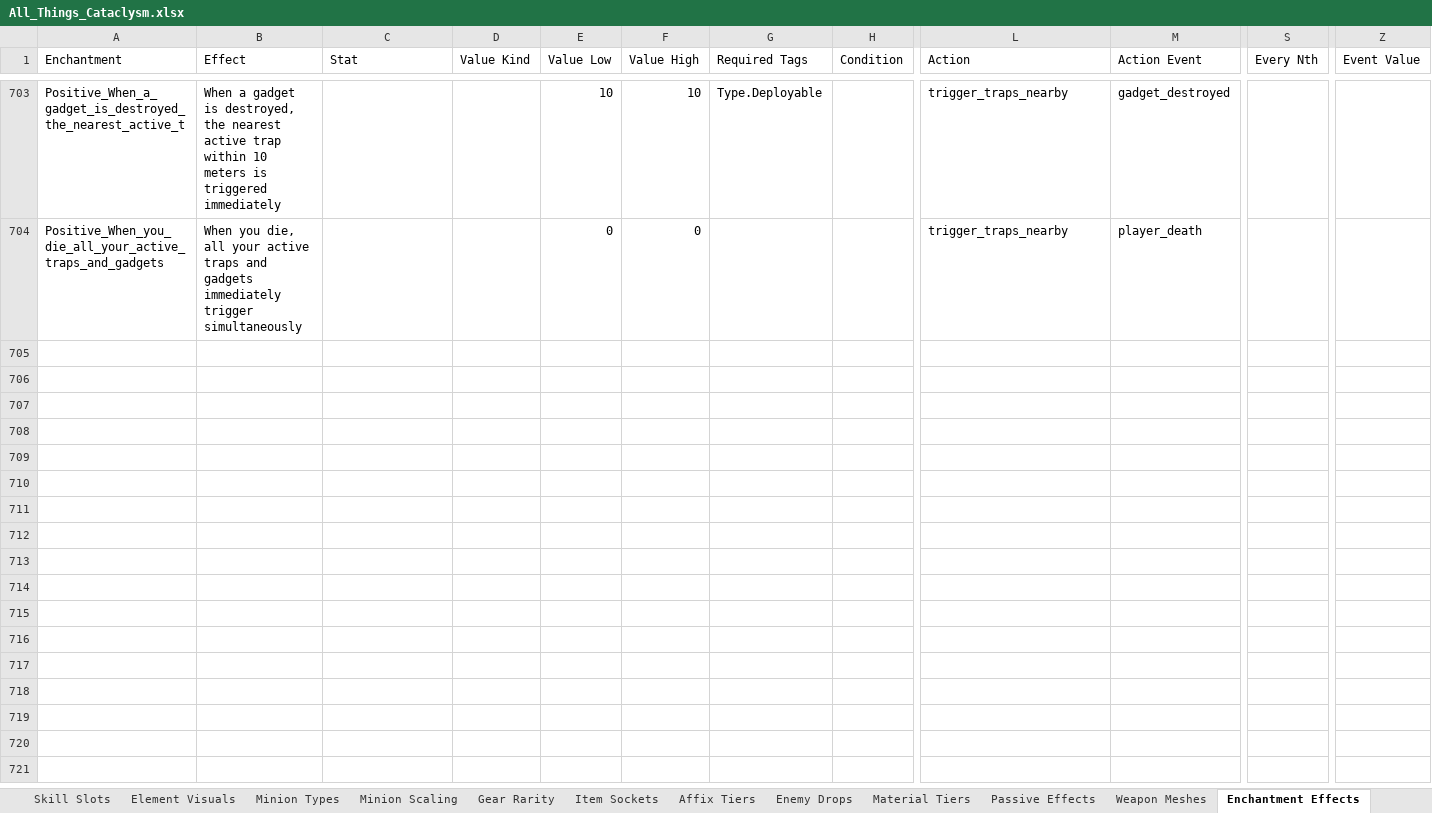
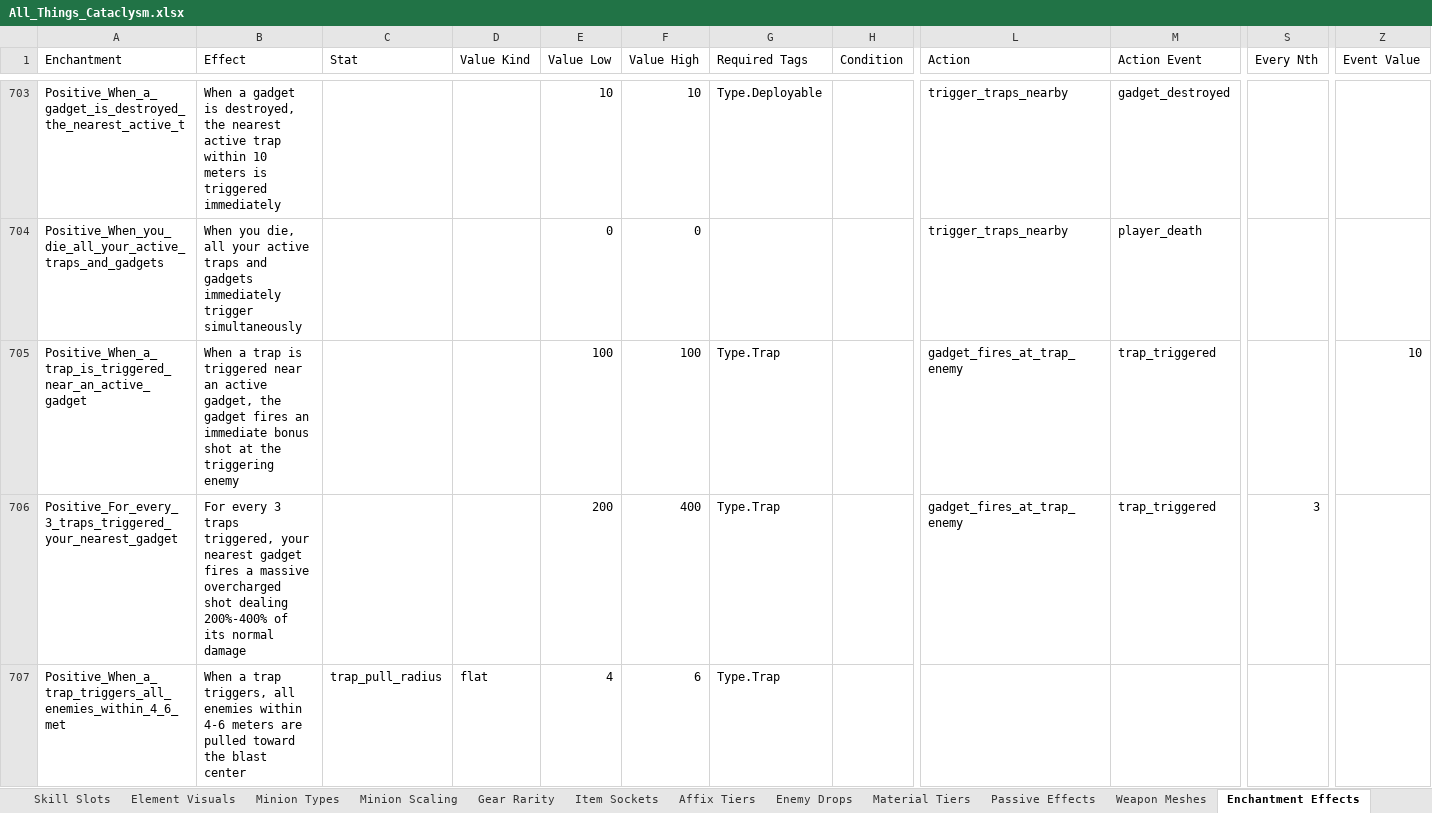
Before and after one commit to sdubois777/Cataclysm, an Excel workbook: docs/All_Things_Cataclysm.xlsx, sheet Enchantment Effects, drawn as a sheet; only a part is shown, gaps mark what is left out; values as stored, in another font and other column widths than the file's, no borders; rows hold the shown columns only; the diff names each change by its address in the sheet, - before the commit and + after, or states it on an @@ line.

```diff
--- a/docs/All_Things_Cataclysm.xlsx (sheet Enchantment Effects)
+++ b/docs/All_Things_Cataclysm.xlsx (sheet Enchantment Effects)
+row 705: Positive_When_a_trap_is_triggered_near_an_active_gadget | When a trap is triggered near an active gadget, the gadget fires an immediate bonus shot at the triggering enemy |  |  | 100 | 100 | Type.Trap |  | gadget_fires_at_trap_enemy | trap_triggered |  | 10
+row 706: Positive_For_every_3_traps_triggered_your_nearest_gadget | For every 3 traps triggered, your nearest gadget fires a massive overcharged shot dealing 200%-400% of its normal damage |  |  | 200 | 400 | Type.Trap |  | gadget_fires_at_trap_enemy | trap_triggered | 3
+row 707: Positive_When_a_trap_triggers_all_enemies_within_4_6_met | When a trap triggers, all enemies within 4-6 meters are pulled toward the blast center | trap_pull_radius | flat | 4 | 6 | Type.Trap
```
Also changed, not shown: 6 other files.
